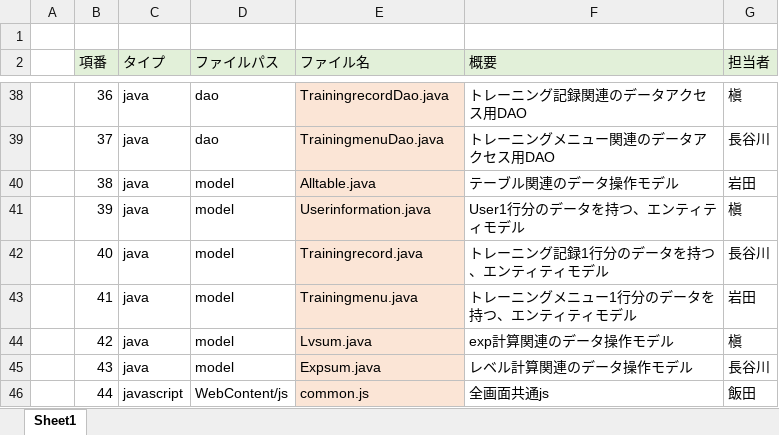
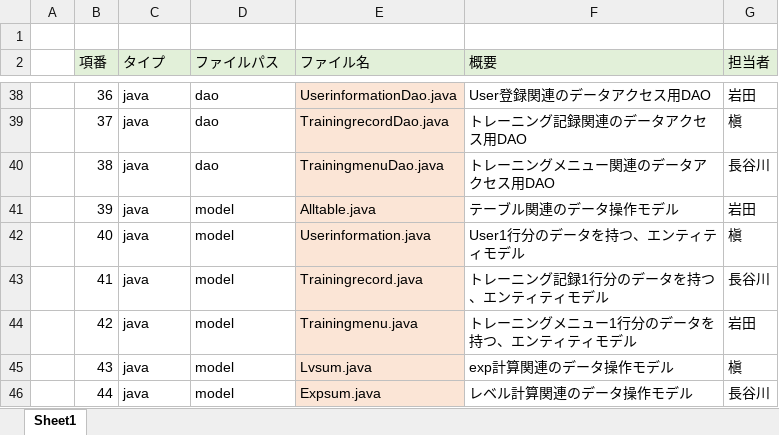
Before and after one commit to dojo2023/A-1, an Excel workbook: doc/A1_ファイル構成一覧表_PS_完成版.xlsx, sheet Sheet1, drawn as a sheet; only a part is shown, gaps mark what is left out; values as stored, in another font and other column widths than the file's, no borders; the diff covers the shown part only; the diff names each change by its address in the sheet, - before the commit and + after, or states it on an @@ line.

```diff
--- a/doc/A1_ファイル構成一覧表_PS_完成版.xlsx (sheet Sheet1)
+++ b/doc/A1_ファイル構成一覧表_PS_完成版.xlsx (sheet Sheet1)
-E38 (ファイル名): TrainingrecordDao.java
+E38 (ファイル名): UserinformationDao.java
-F38 (概要): トレーニング記録関連のデータアクセス用DAO
+F38 (概要): User登録関連のデータアクセス用DAO
-G38 (担当者): 槇
+G38 (担当者): 岩田
-E39 (ファイル名): TrainingmenuDao.java
+E39 (ファイル名): TrainingrecordDao.java
-F39 (概要): トレーニングメニュー関連のデータアクセス用DAO
+F39 (概要): トレーニング記録関連のデータアクセス用DAO
-G39 (担当者): 長谷川
+G39 (担当者): 槇
-D40 (ファイルパス): model
+D40 (ファイルパス): dao
-E40 (ファイル名): Alltable.java
+E40 (ファイル名): TrainingmenuDao.java
-F40 (概要): テーブル関連のデータ操作モデル
+F40 (概要): トレーニングメニュー関連のデータアクセス用DAO
-G40 (担当者): 岩田
+G40 (担当者): 長谷川
-E41 (ファイル名): Userinformation.java
+E41 (ファイル名): Alltable.java
-F41 (概要): User1行分のデータを持つ、エンティティモデル
+F41 (概要): テーブル関連のデータ操作モデル
-G41 (担当者): 槇
+G41 (担当者): 岩田
-E42 (ファイル名): Trainingrecord.java
+E42 (ファイル名): Userinformation.java
-F42 (概要): トレーニング記録1行分のデータを持つ、エンティティモデル
+F42 (概要): User1行分のデータを持つ、エンティティモデル
-G42 (担当者): 長谷川
+G42 (担当者): 槇
-E43 (ファイル名): Trainingmenu.java
+E43 (ファイル名): Trainingrecord.java
-F43 (概要): トレーニングメニュー1行分のデータを持つ、エンティティモデル
+F43 (概要): トレーニング記録1行分のデータを持つ、エンティティモデル
-G43 (担当者): 岩田
+G43 (担当者): 長谷川
-E44 (ファイル名): Lvsum.java
+E44 (ファイル名): Trainingmenu.java
-F44 (概要): exp計算関連のデータ操作モデル
+F44 (概要): トレーニングメニュー1行分のデータを持つ、エンティティモデル
-G44 (担当者): 槇
+G44 (担当者): 岩田
-E45 (ファイル名): Expsum.java
+E45 (ファイル名): Lvsum.java
-F45 (概要): レベル計算関連のデータ操作モデル
+F45 (概要): exp計算関連のデータ操作モデル
-G45 (担当者): 長谷川
+G45 (担当者): 槇
-C46 (タイプ): javascript
+C46 (タイプ): java
-D46 (ファイルパス): WebContent/js
+D46 (ファイルパス): model
-E46 (ファイル名): common.js
+E46 (ファイル名): Expsum.java
-F46 (概要): 全画面共通js
+F46 (概要): レベル計算関連のデータ操作モデル
-G46 (担当者): 飯田
+G46 (担当者): 長谷川
```
Also changed, not shown: 2 added rows, 65 edited cells and cell formats elsewhere in this sheet, 3 other files.
